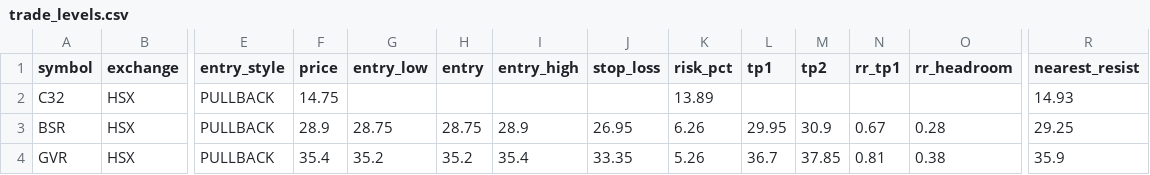
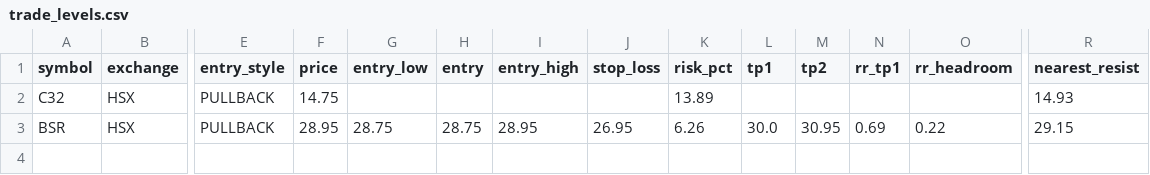
Before and after one commit to vn99instrumental-web/vnstock-cron-v2.0, a CSV file: output/trade_levels.csv, drawn as a sheet; only a part is shown, gaps mark what is left out; rows hold the shown columns only; the diff names each change by its address in the sheet, - before the commit and + after, or states it on an @@ line.

```diff
--- a/output/trade_levels.csv
+++ b/output/trade_levels.csv
-F3 (price): 28.9
+F3 (price): 28.95
-I3 (entry_high): 28.9
+I3 (entry_high): 28.95
-L3 (tp1): 29.95
+L3 (tp1): 30.0
-M3 (tp2): 30.9
+M3 (tp2): 30.95
-N3 (rr_tp1): 0.67
+N3 (rr_tp1): 0.69
-O3 (rr_headroom): 0.28
+O3 (rr_headroom): 0.22
-R3 (nearest_resist): 29.25
+R3 (nearest_resist): 29.15
-row 4: GVR | HSX | PULLBACK | 35.4 | 35.2 | 35.2 | 35.4 | 33.35 | 5.26 | 36.7 | 37.85 | 0.81 | 0.38 | 35.9
```
Also changed, not shown: output/deep.csv, output/ranking.csv, 8 other files.
